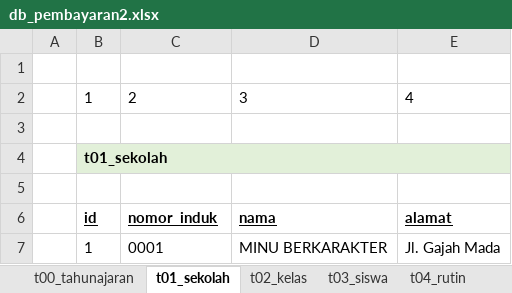
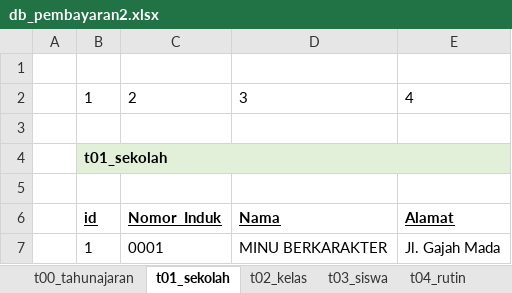
Before and after one commit to apps-selusin/pembayaran2, an Excel workbook: db_pembayaran2.xlsx, sheet t01_sekolah, drawn as a sheet; values as stored, in another font and other column widths than the file's, no borders; the diff names each change by its address in the sheet, - before the commit and + after, or states it on an @@ line.

```diff
--- a/db_pembayaran2.xlsx (sheet t01_sekolah)
+++ b/db_pembayaran2.xlsx (sheet t01_sekolah)
-C6: nomor_induk
+C6: Nomor_Induk
-D6: nama
+D6: Nama
-E6: alamat
+E6: Alamat
```
Also changed, not shown: sheet t06_siswarutinbayar, sheet t03_siswa, sheet t04_rutin, sheet t02_kelas, sheet t05_siswarutin, 5 other files.
